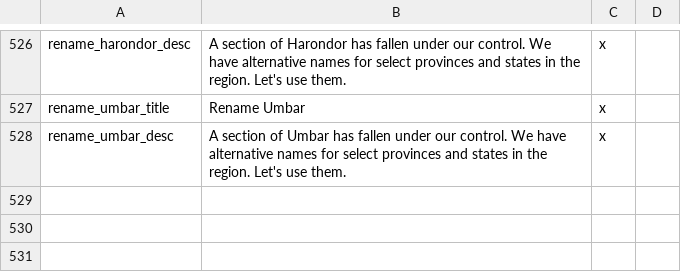
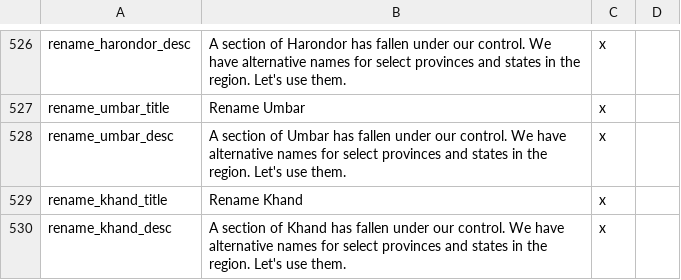
Before and after one commit to The-Third-Age/TTA-Victoria-2, a CSV file: localisation/decisions.csv, drawn as a sheet; only a part is shown, gaps mark what is left out.

Commit message:
Add renaming for Harad and Khand

```diff
--- a/localisation/decisions.csv
+++ b/localisation/decisions.csv
@@ -528 +528,3 @@ rename_umbar_title;Rename Umbar;x
 rename_umbar_desc;A section of Umbar has fallen under our control. We have alternative names for select provinces and states in the region. Let's use them.;x
+rename_khand_title;Rename Khand;x
+rename_khand_desc;A section of Khand has fallen under our control. We have alternative names for select provinces and states in the region. Let's use them.;x
```
Also changed, not shown: localisation/map.csv, map/definition.csv, 12 other files.
